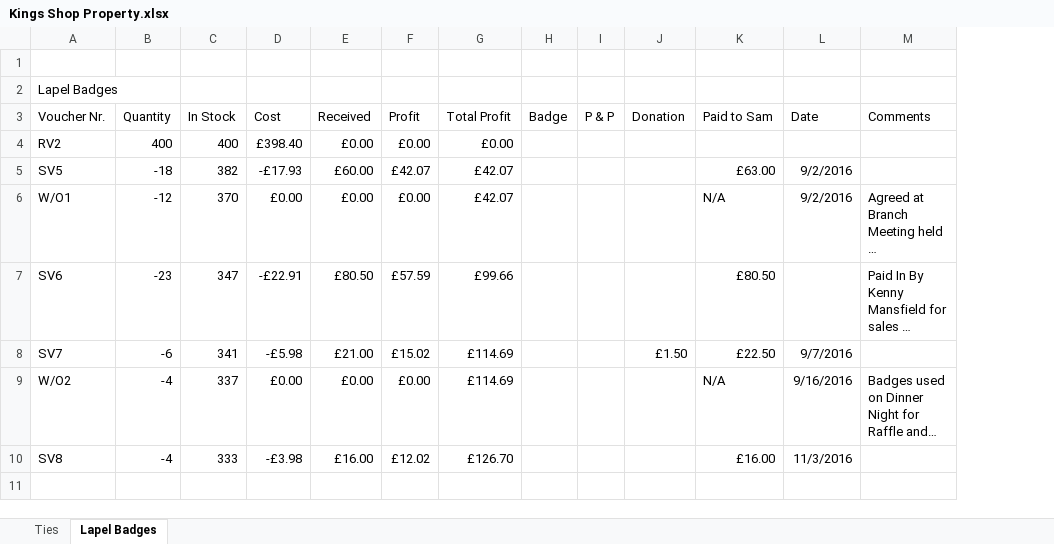
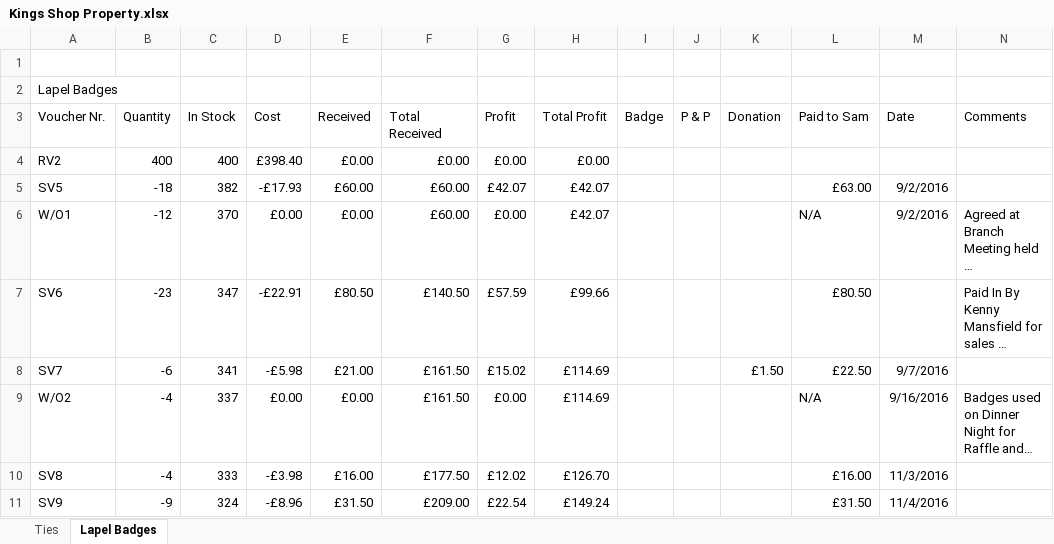
Before and after one commit to reggie19500722/Kings-Preston, an Excel workbook: Sales/Kings Shop Property.xlsx, sheet Lapel Badges, drawn as a sheet; long unchanged cells end in …; values as stored, in another font and other column widths than the file's, no borders; the diff names each change by its address in the sheet, - before the commit and + after, or states it on an @@ line.

```diff
--- a/Sales/Kings Shop Property.xlsx (sheet Lapel Badges)
+++ b/Sales/Kings Shop Property.xlsx (sheet Lapel Badges)
+column F (Total Received), rows 4-10: £0.00 | £60.00 | £60.00 | £140.50 | £161.50 | £161.50 | £177.50
+row 11: SV9 | -9 | 324 | -£8.96 | £31.50 | £209.00 | £22.54 | £149.24 |  |  |  | £31.50 | 11/4/2016
```
Also changed, not shown: formulas that keep their value, 1 other file.
